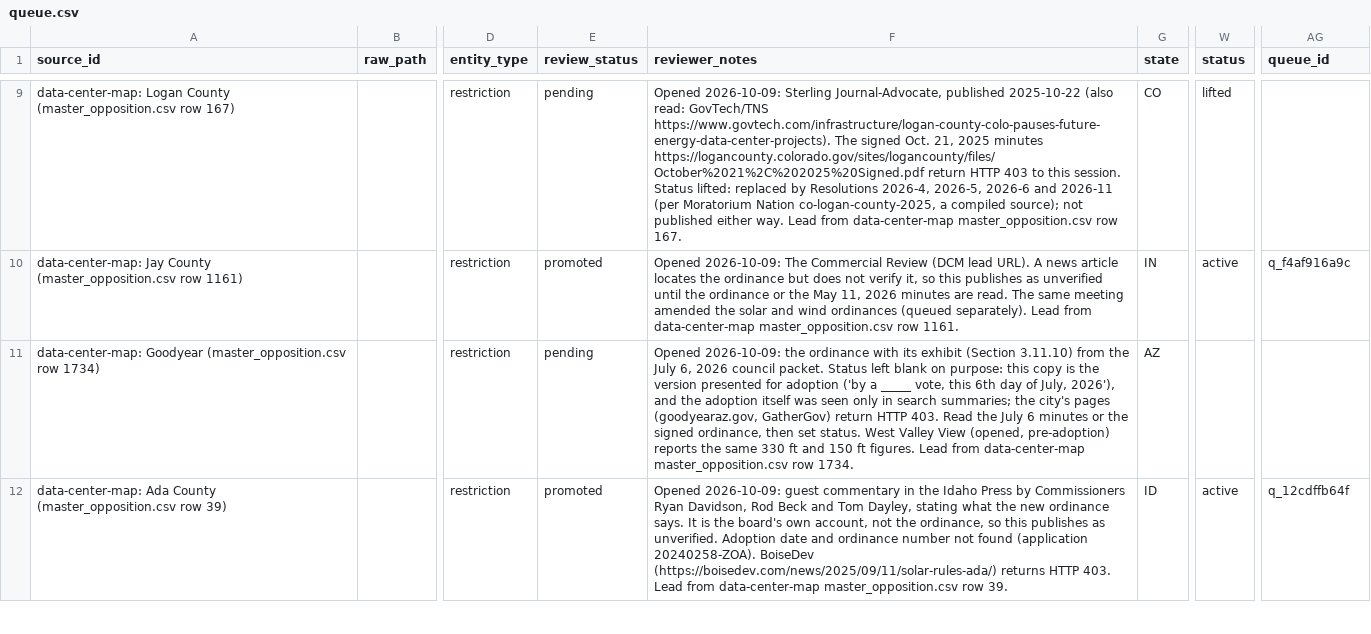
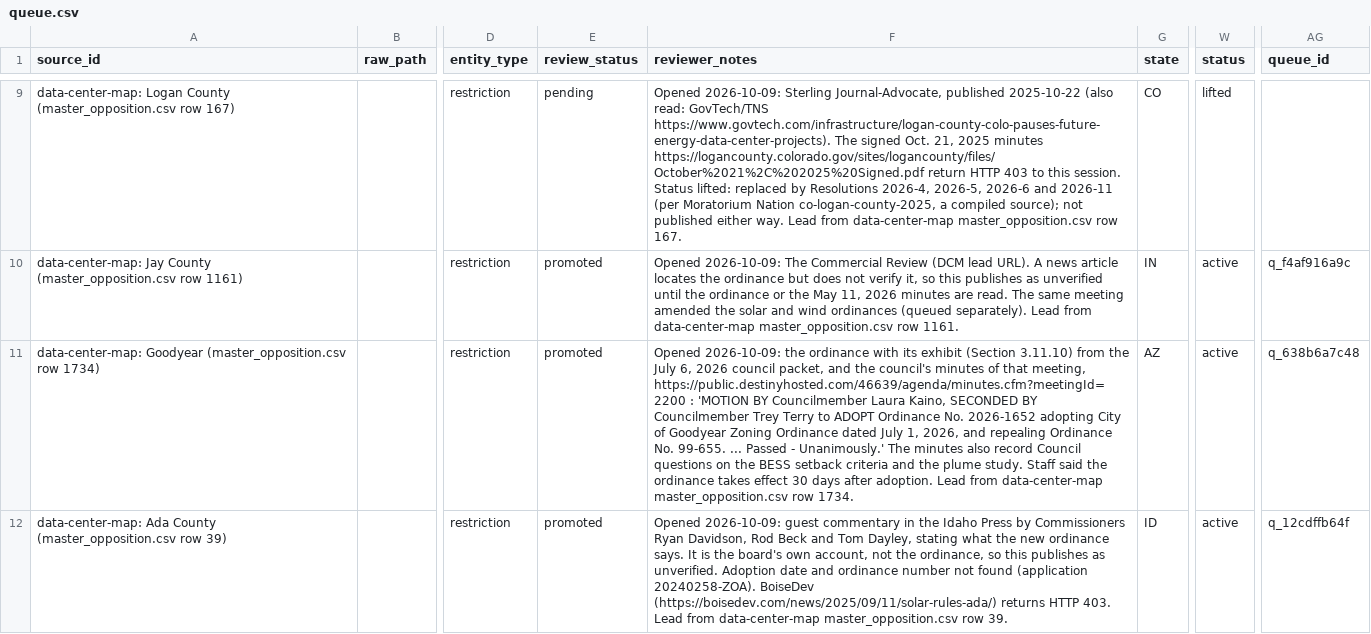
Before and after one commit to pricephillips/renewable-opposition, a CSV file: data/review/queue.csv, drawn as a sheet; only a part is shown, gaps mark what is left out; the diff covers the shown part only; the diff names each change by its address in the sheet, - before the commit and + after, or states it on an @@ line.

```diff
--- a/data/review/queue.csv
+++ b/data/review/queue.csv
-E11 (review_status): pending
+E11 (review_status): promoted
-F11 (reviewer_notes): …2026 council packet. Status left blank on purpose: this copy is the version presented for adoption ('by a _____ vote, this 6th day of July, 2026'), and the adoption itself was seen only in search summaries; the city's pages (goodyearaz.gov, GatherGov) return HTTP 403. Read the July 6 minutes or the signed ordinance, then set status. West Valley View (opened, pre-adoption) reports the same 330 ft and 150 ft figures. Lead from…
+F11 (reviewer_notes): …2026 council packet, and the council's minutes of that meeting, https://public.destinyhosted.com/46639/agenda/minutes.cfm?meetingId=2200 : 'MOTION BY Councilmember Laura Kaino, SECONDED BY Councilmember Trey Terry to ADOPT Ordinance No. 2026-1652 adopting City of Goodyear Zoning Ordinance dated July 1, 2026, and repealing Ordinance No. 99-655. ... Passed - Unanimously.' The minutes also record Council questions on the BESS setback criteria and the plume study. Staff said the ordinance takes effect 30 days after adoption. Lead from…
-W11 (status): (empty)
+W11 (status): active
-AG11 (queue_id): (empty)
+AG11 (queue_id): q_638b6a7c48
```
Also changed, not shown: 9 edited cells elsewhere in this file, data/seed/restrictions_seed.csv, 2 other files.
